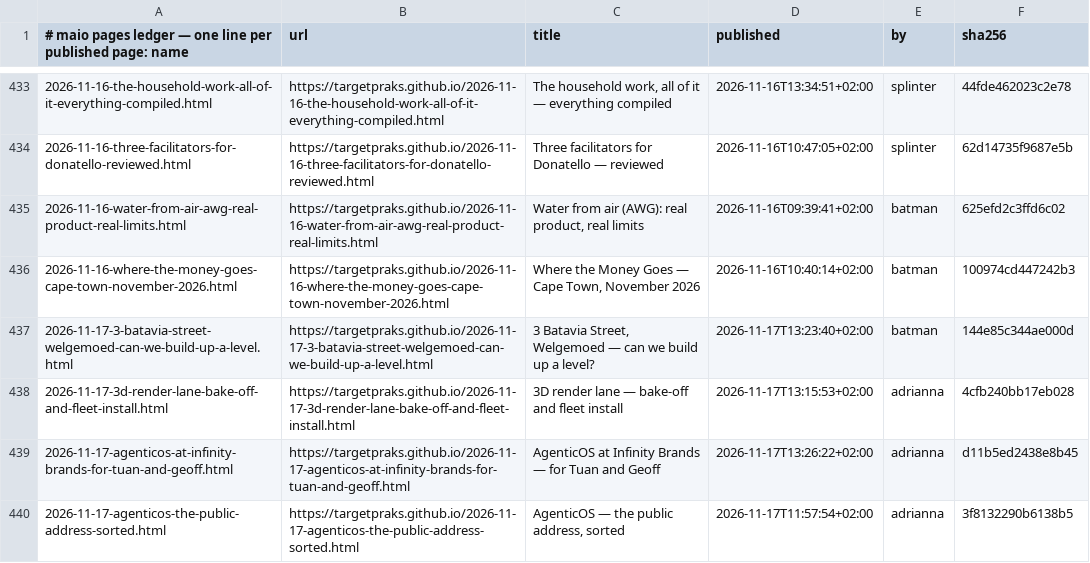
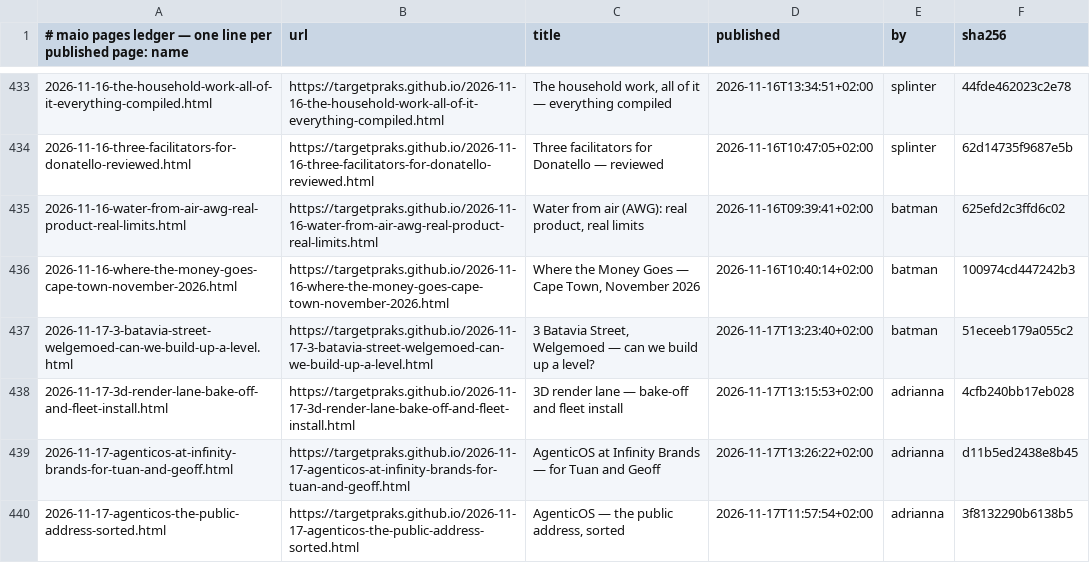
Before and after one commit to targetpraks/targetpraks.github.io, a TSV file: .publish-ledger.tsv, drawn as a sheet; only a part is shown, gaps mark what is left out.

```diff
--- a/.publish-ledger.tsv
+++ b/.publish-ledger.tsv
@@ -436,3 +436,3 @@
 2026-11-16-where-the-money-goes-cape-town-november-2026.html	https://targetpraks.github.io/2026-11-16-where-the-money-goes-cape-town-november-2026.html	Where the Money Goes — Cape Town, November 2026	2026-11-16T10:40:14+02:00	batman	100974cd447242b3
-2026-11-17-3-batavia-street-welgemoed-can-we-build-up-a-level.html	https://targetpraks.github.io/2026-11-17-3-batavia-street-welgemoed-can-we-build-up-a-level.html	3 Batavia Street, Welgemoed — can we build up a level?	2026-11-17T13:23:40+02:00	batman	144e85c344ae000d
+2026-11-17-3-batavia-street-welgemoed-can-we-build-up-a-level.html	https://targetpraks.github.io/2026-11-17-3-batavia-street-welgemoed-can-we-build-up-a-level.html	3 Batavia Street, Welgemoed — can we build up a level?	2026-11-17T13:23:40+02:00	batman	51eceeb179a055c2
 2026-11-17-3d-render-lane-bake-off-and-fleet-install.html	https://targetpraks.github.io/2026-11-17-3d-render-lane-bake-off-and-fleet-install.html	3D render lane — bake-off and fleet install	2026-11-17T13:15:53+02:00	adrianna	4cfb240bb17eb028
```
Also changed, not shown: 1 other file.
